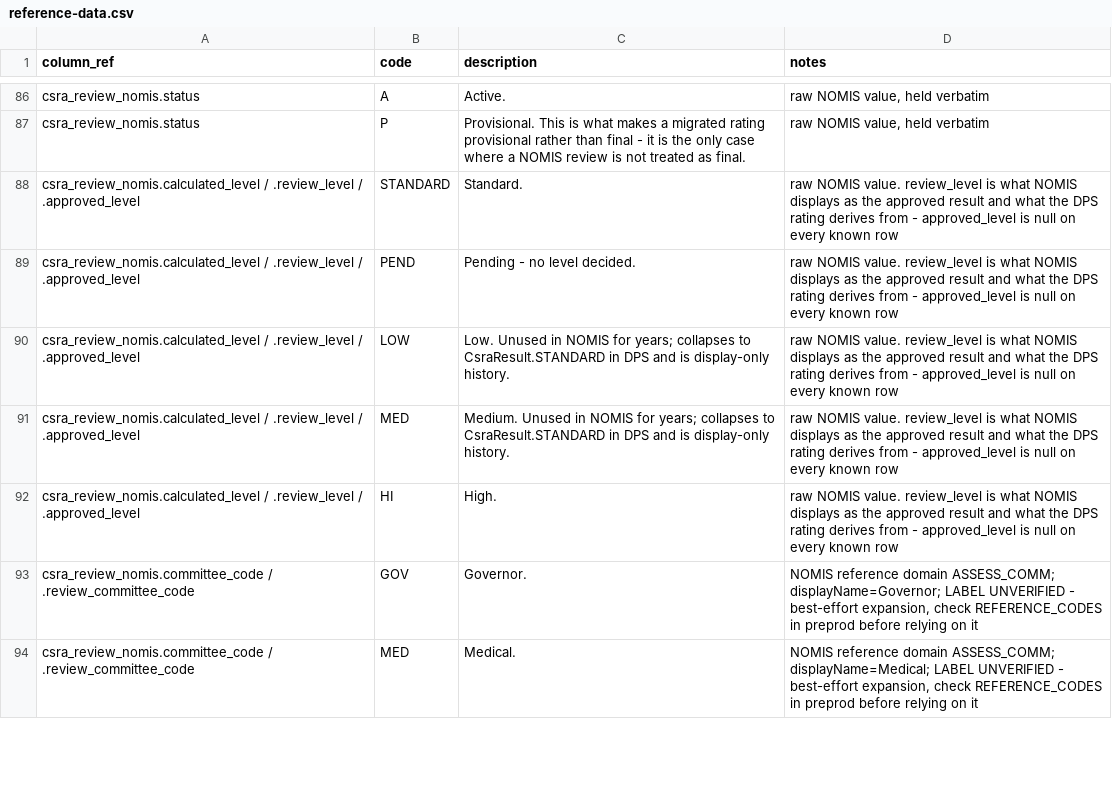
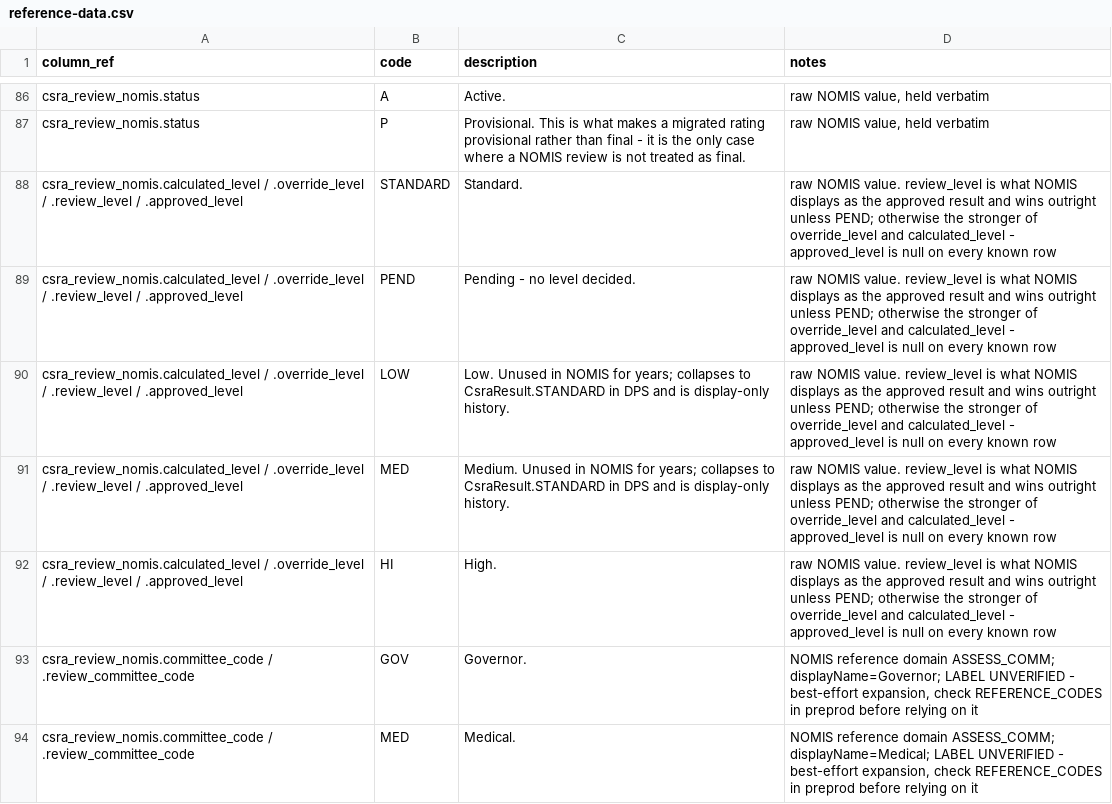
Before and after one commit to ministryofjustice/hmpps-cell-sharing-risk-assessment-api, a CSV file: schema-spy-report/reference-data.csv, drawn as a sheet; only a part is shown, gaps mark what is left out.

```diff
--- a/schema-spy-report/reference-data.csv
+++ b/schema-spy-report/reference-data.csv
@@ -87,7 +87,7 @@ column_ref,code,description,notes
 "csra_review_nomis.status","P","Provisional. This is what makes a migrated rating provisional rather than final - it is the only case where a NOMIS review is not treated as final.","raw NOMIS value, held verbatim"
-"csra_review_nomis.calculated_level / .review_level / .approved_level","STANDARD","Standard.","raw NOMIS value. review_level is what NOMIS displays as the approved result and what the DPS rating derives from - approved_level is null on every known row"
-"csra_review_nomis.calculated_level / .review_level / .approved_level","PEND","Pending - no level decided.","raw NOMIS value. review_level is what NOMIS displays as the approved result and what the DPS rating derives from - approved_level is null on every known row"
-"csra_review_nomis.calculated_level / .review_level / .approved_level","LOW","Low. Unused in NOMIS for years; collapses to CsraResult.STANDARD in DPS and is display-only history.","raw NOMIS value. review_level is what NOMIS displays as the approved result and what the DPS rating derives from - approved_level is null on every known row"
-"csra_review_nomis.calculated_level / .review_level / .approved_level","MED","Medium. Unused in NOMIS for years; collapses to CsraResult.STANDARD in DPS and is display-only history.","raw NOMIS value. review_level is what NOMIS displays as the approved result and what the DPS rating derives from - approved_level is null on every known row"
-"csra_review_nomis.calculated_level / .review_level / .approved_level","HI","High.","raw NOMIS value. review_level is what NOMIS displays as the approved result and what the DPS rating derives from - approved_level is null on every known row"
+"csra_review_nomis.calculated_level / .override_level / .review_level / .approved_level","STANDARD","Standard.","raw NOMIS value. review_level is what NOMIS displays as the approved result and wins outright unless PEND; otherwise the stronger of override_level and calculated_level - approved_level is null on every known row"
+"csra_review_nomis.calculated_level / .override_level / .review_level / .approved_level","PEND","Pending - no level decided.","raw NOMIS value. review_level is what NOMIS displays as the approved result and wins outright unless PEND; otherwise the stronger of override_level and calculated_level - approved_level is null on every known row"
+"csra_review_nomis.calculated_level / .override_level / .review_level / .approved_level","LOW","Low. Unused in NOMIS for years; collapses to CsraResult.STANDARD in DPS and is display-only history.","raw NOMIS value. review_level is what NOMIS displays as the approved result and wins outright unless PEND; otherwise the stronger of override_level and calculated_level - approved_level is null on every known row"
+"csra_review_nomis.calculated_level / .override_level / .review_level / .approved_level","MED","Medium. Unused in NOMIS for years; collapses to CsraResult.STANDARD in DPS and is display-only history.","raw NOMIS value. review_level is what NOMIS displays as the approved result and wins outright unless PEND; otherwise the stronger of override_level and calculated_level - approved_level is null on every known row"
+"csra_review_nomis.calculated_level / .override_level / .review_level / .approved_level","HI","High.","raw NOMIS value. review_level is what NOMIS displays as the approved result and wins outright unless PEND; otherwise the stronger of override_level and calculated_level - approved_level is null on every known row"
 "csra_review_nomis.committee_code / .review_committee_code","GOV","Governor.","NOMIS reference domain ASSESS_COMM; displayName=Governor; LABEL UNVERIFIED - best-effort expansion, check REFERENCE_CODES in preprod before relying on it"
```
Also changed, not shown: schema-spy-report/data-dictionary.csv, 11 other files.
